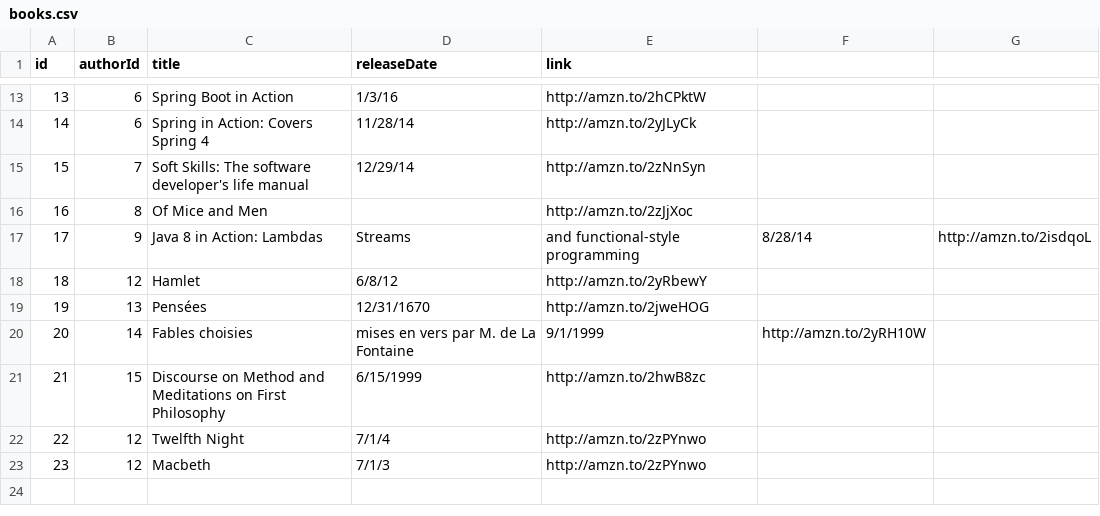
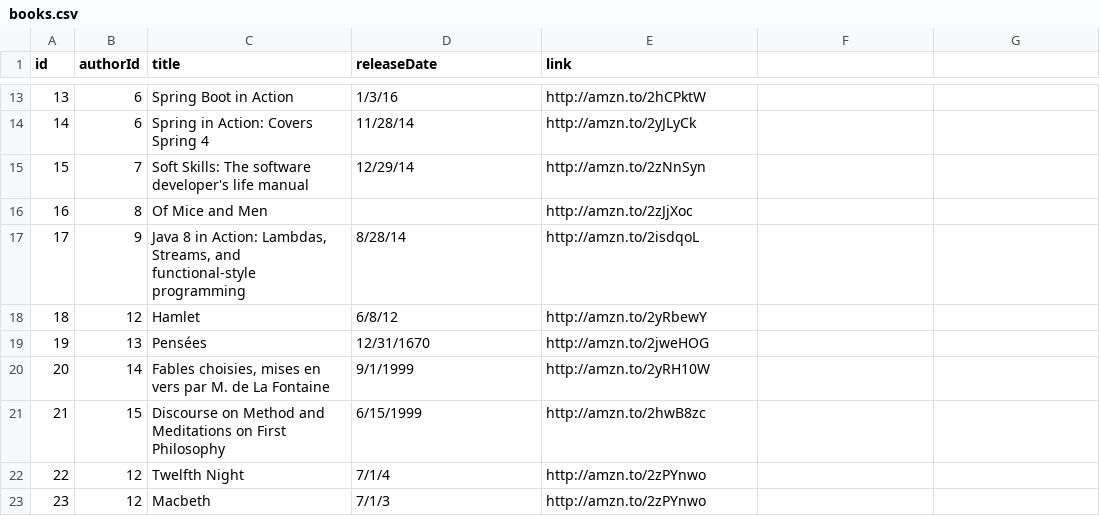
Before and after one commit to vkg7143/sparkdemo, a CSV file: data/books.csv, drawn as a sheet; only a part is shown, gaps mark what is left out.

```diff
--- a/data/books.csv
+++ b/data/books.csv
@@ -16,6 +16,6 @@ id,authorId,title,releaseDate,link
 16,8,Of Mice and Men,,http://amzn.to/2zJjXoc
-17,9,Java 8 in Action: Lambdas, Streams, and functional-style programming,8/28/14,http://amzn.to/2isdqoL
+17,9,"Java 8 in Action: Lambdas, Streams, and functional-style programming",8/28/14,http://amzn.to/2isdqoL
 18,12,Hamlet,6/8/12,http://amzn.to/2yRbewY
 19,13,Pensées,12/31/1670,http://amzn.to/2jweHOG
-20,14,Fables choisies, mises en vers par M. de La Fontaine,9/1/1999,http://amzn.to/2yRH10W
+20,14,"Fables choisies, mises en vers par M. de La Fontaine",9/1/1999,http://amzn.to/2yRH10W
 21,15,Discourse on Method and Meditations on First Philosophy,6/15/1999,http://amzn.to/2hwB8zc
```
Also changed, not shown: 14 other files.
